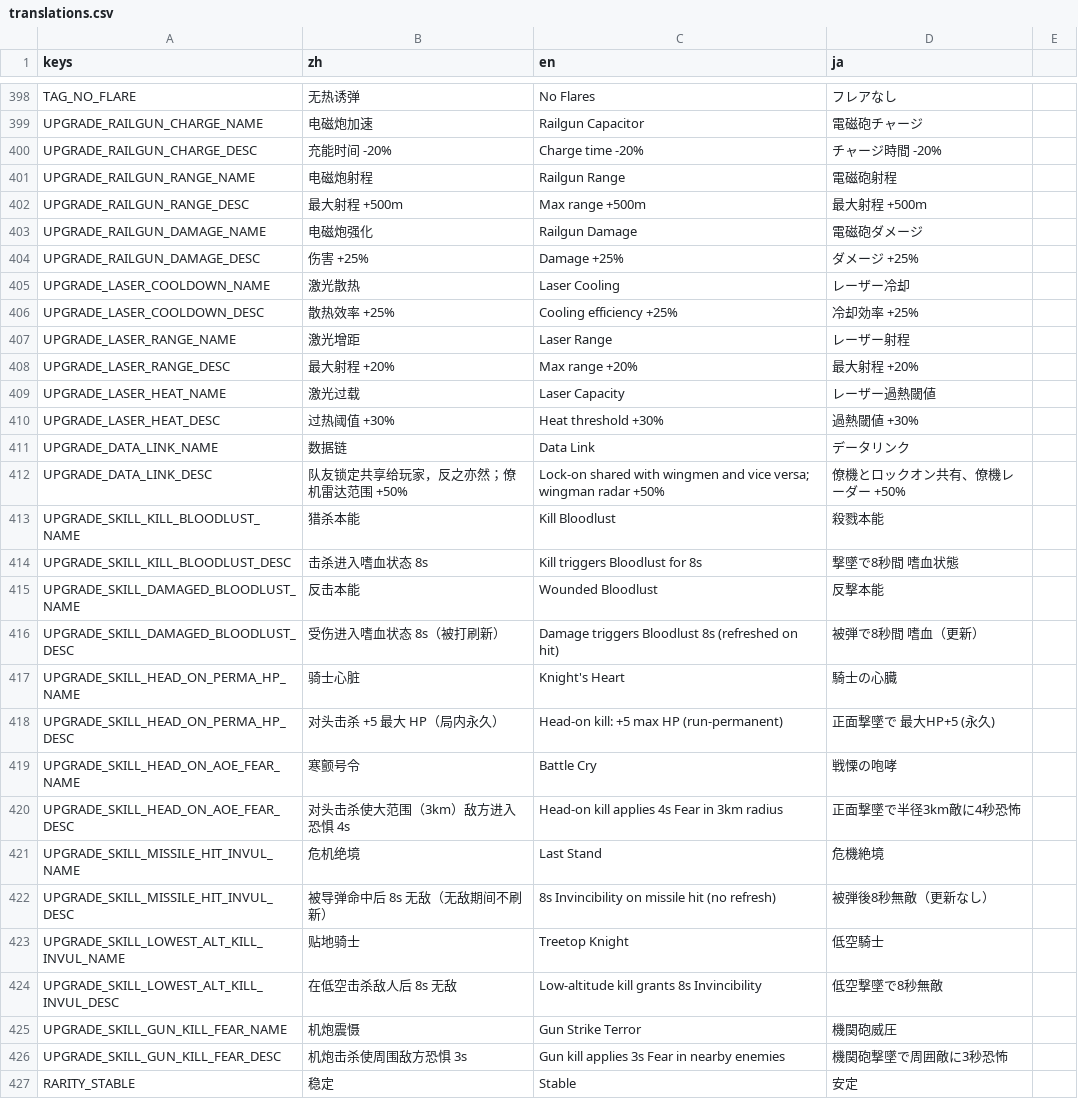
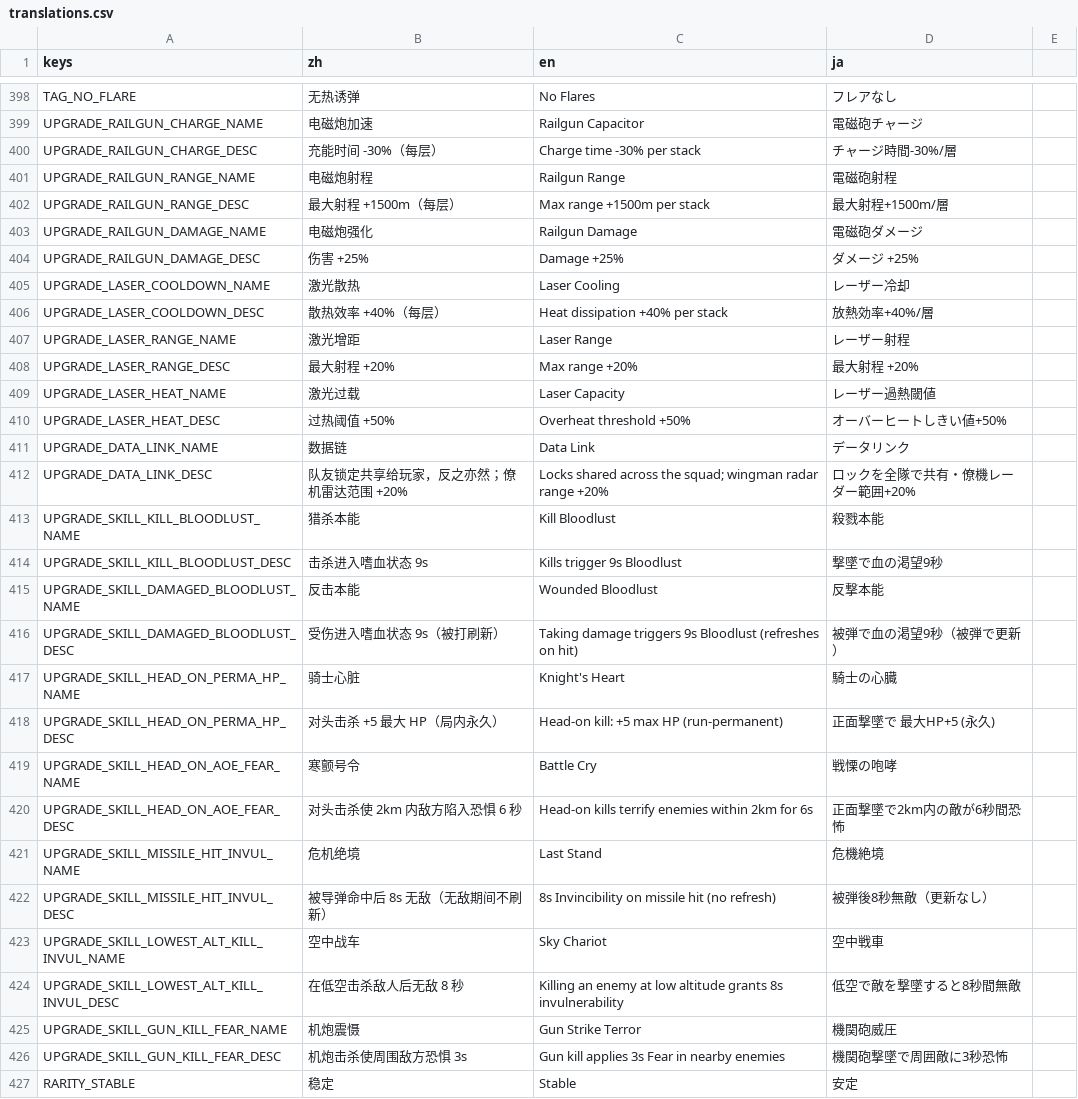
Before and after one commit to ppeerrmsk/AGL, a CSV file: i18n/translations.csv, drawn as a sheet; only a part is shown, gaps mark what is left out; the diff covers the shown part only.

```diff
--- a/i18n/translations.csv
+++ b/i18n/translations.csv
@@ -399,5 +399,5 @@ TAG_NO_FLARE,无热诱弹,No Flares,フレアなし
 UPGRADE_RAILGUN_CHARGE_NAME,电磁炮加速,Railgun Capacitor,電磁砲チャージ
-UPGRADE_RAILGUN_CHARGE_DESC,充能时间 -20%,Charge time -20%,チャージ時間 -20%
+UPGRADE_RAILGUN_CHARGE_DESC,充能时间 -30%（每层）,Charge time -30% per stack,チャージ時間-30%/層
 UPGRADE_RAILGUN_RANGE_NAME,电磁炮射程,Railgun Range,電磁砲射程
-UPGRADE_RAILGUN_RANGE_DESC,最大射程 +500m,Max range +500m,最大射程 +500m
+UPGRADE_RAILGUN_RANGE_DESC,最大射程 +1500m（每层）,Max range +1500m per stack,最大射程+1500m/層
 UPGRADE_RAILGUN_DAMAGE_NAME,电磁炮强化,Railgun Damage,電磁砲ダメージ
@@ -405,3 +405,3 @@ UPGRADE_RAILGUN_DAMAGE_DESC,伤害 +25%,Damage +25%,ダメージ +25%
 UPGRADE_LASER_COOLDOWN_NAME,激光散热,Laser Cooling,レーザー冷却
-UPGRADE_LASER_COOLDOWN_DESC,散热效率 +25%,Cooling efficiency +25%,冷却効率 +25%
+UPGRADE_LASER_COOLDOWN_DESC,散热效率 +40%（每层）,Heat dissipation +40% per stack,放熱効率+40%/層
 UPGRADE_LASER_RANGE_NAME,激光增距,Laser Range,レーザー射程
@@ -409,9 +409,9 @@ UPGRADE_LASER_RANGE_DESC,最大射程 +20%,Max range +20%,最大射程 +20%
 UPGRADE_LASER_HEAT_NAME,激光过载,Laser Capacity,レーザー過熱閾値
-UPGRADE_LASER_HEAT_DESC,过热阈值 +30%,Heat threshold +30%,過熱閾値 +30%
+UPGRADE_LASER_HEAT_DESC,过热阈值 +50%,Overheat threshold +50%,オーバーヒートしきい値+50%
 UPGRADE_DATA_LINK_NAME,数据链,Data Link,データリンク
-UPGRADE_DATA_LINK_DESC,"队友锁定共享给玩家，反之亦然；僚机雷达范围 +50%","Lock-on shared with wingmen and vice versa; wingman radar +50%",僚機とロックオン共有、僚機レーダー +50%
+UPGRADE_DATA_LINK_DESC,队友锁定共享给玩家，反之亦然；僚机雷达范围 +20%,Locks shared across the squad; wingman radar range +20%,ロックを全隊で共有・僚機レーダー範囲+20%
 UPGRADE_SKILL_KILL_BLOODLUST_NAME,猎杀本能,Kill Bloodlust,殺戮本能
-UPGRADE_SKILL_KILL_BLOODLUST_DESC,击杀进入嗜血状态 8s,Kill triggers Bloodlust for 8s,撃墜で8秒間 嗜血状態
+UPGRADE_SKILL_KILL_BLOODLUST_DESC,击杀进入嗜血状态 9s,Kills trigger 9s Bloodlust,撃墜で血の渇望9秒
 UPGRADE_SKILL_DAMAGED_BLOODLUST_NAME,反击本能,Wounded Bloodlust,反撃本能
-UPGRADE_SKILL_DAMAGED_BLOODLUST_DESC,受伤进入嗜血状态 8s（被打刷新）,Damage triggers Bloodlust 8s (refreshed on hit),被弾で8秒間 嗜血（更新）
+UPGRADE_SKILL_DAMAGED_BLOODLUST_DESC,受伤进入嗜血状态 9s（被打刷新）,Taking damage triggers 9s Bloodlust (refreshes on hit),被弾で血の渇望9秒（被弾で更新）
 UPGRADE_SKILL_HEAD_ON_PERMA_HP_NAME,骑士心脏,Knight's Heart,騎士の心臓
@@ -419,7 +419,7 @@ UPGRADE_SKILL_HEAD_ON_PERMA_HP_DESC,对头击杀 +5 最大 HP（局内永久）,
 UPGRADE_SKILL_HEAD_ON_AOE_FEAR_NAME,寒颤号令,Battle Cry,戦慄の咆哮
-UPGRADE_SKILL_HEAD_ON_AOE_FEAR_DESC,对头击杀使大范围（3km）敌方进入恐惧 4s,Head-on kill applies 4s Fear in 3km radius,正面撃墜で半径3km敵に4秒恐怖
+UPGRADE_SKILL_HEAD_ON_AOE_FEAR_DESC,对头击杀使 2km 内敌方陷入恐惧 6 秒,Head-on kills terrify enemies within 2km for 6s,正面撃墜で2km内の敵が6秒間恐怖
 UPGRADE_SKILL_MISSILE_HIT_INVUL_NAME,危机绝境,Last Stand,危機絶境
 UPGRADE_SKILL_MISSILE_HIT_INVUL_DESC,被导弹命中后 8s 无敌（无敌期间不刷新）,8s Invincibility on missile hit (no refresh),被弾後8秒無敵（更新なし）
-UPGRADE_SKILL_LOWEST_ALT_KILL_INVUL_NAME,贴地骑士,Treetop Knight,低空騎士
-UPGRADE_SKILL_LOWEST_ALT_KILL_INVUL_DESC,在低空击杀敌人后 8s 无敌,Low-altitude kill grants 8s Invincibility,低空撃墜で8秒無敵
+UPGRADE_SKILL_LOWEST_ALT_KILL_INVUL_NAME,空中战车,Sky Chariot,空中戦車
+UPGRADE_SKILL_LOWEST_ALT_KILL_INVUL_DESC,在低空击杀敌人后无敌 8 秒,Killing an enemy at low altitude grants 8s invulnerability,低空で敵を撃墜すると8秒間無敵
 UPGRADE_SKILL_GUN_KILL_FEAR_NAME,机炮震慑,Gun Strike Terror,機関砲威圧
```
Also changed, not shown: 10 added rows and 57 edited cells elsewhere in this file, 14 other files.
